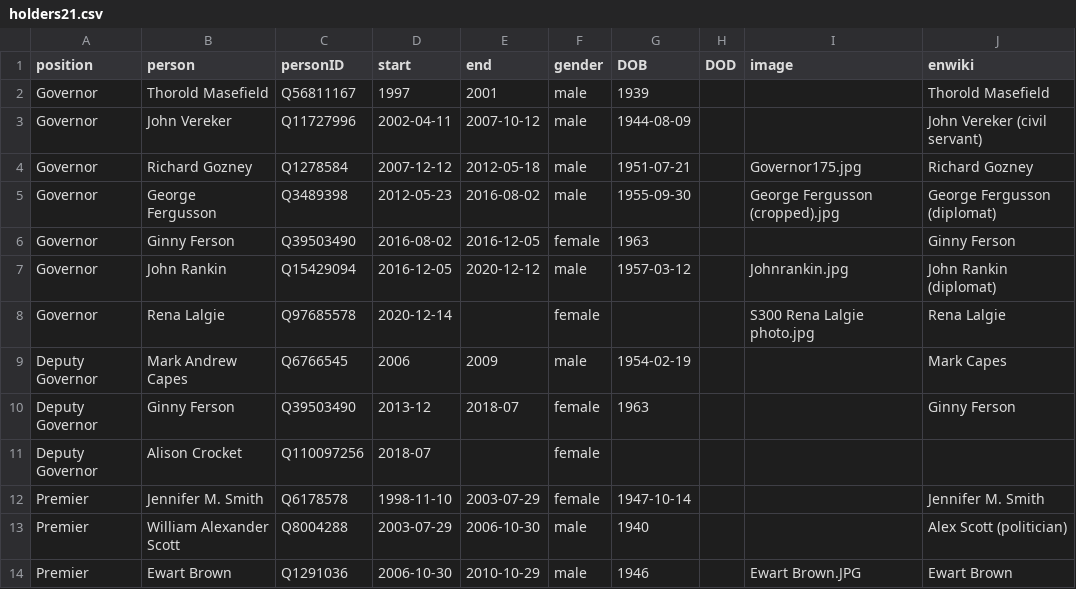
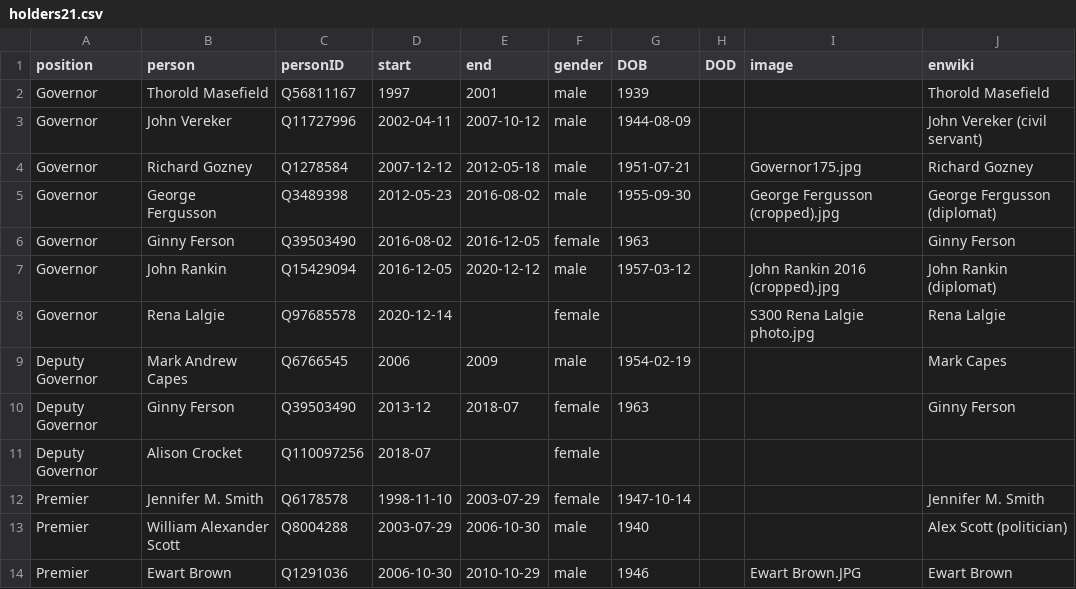
Before and after one commit to every-politician-scrapers/bermuda-cabinet, a CSV file: html/holders21.csv, drawn as a sheet; only a part is shown.

Commit message:
PCB update

```diff
--- a/html/holders21.csv
+++ b/html/holders21.csv
@@ -6,3 +6,3 @@ Governor,George Fergusson,Q3489398,2012-05-23,2016-08-02,male,1955-09-30,,George
 Governor,Ginny Ferson,Q39503490,2016-08-02,2016-12-05,female,1963,,,Ginny Ferson
-Governor,John Rankin,Q15429094,2016-12-05,2020-12-12,male,1957-03-12,,Johnrankin.jpg,John Rankin (diplomat)
+Governor,John Rankin,Q15429094,2016-12-05,2020-12-12,male,1957-03-12,,John Rankin 2016 (cropped).jpg,John Rankin (diplomat)
 Governor,Rena Lalgie,Q97685578,2020-12-14,,female,,,S300 Rena Lalgie photo.jpg,Rena Lalgie
```
